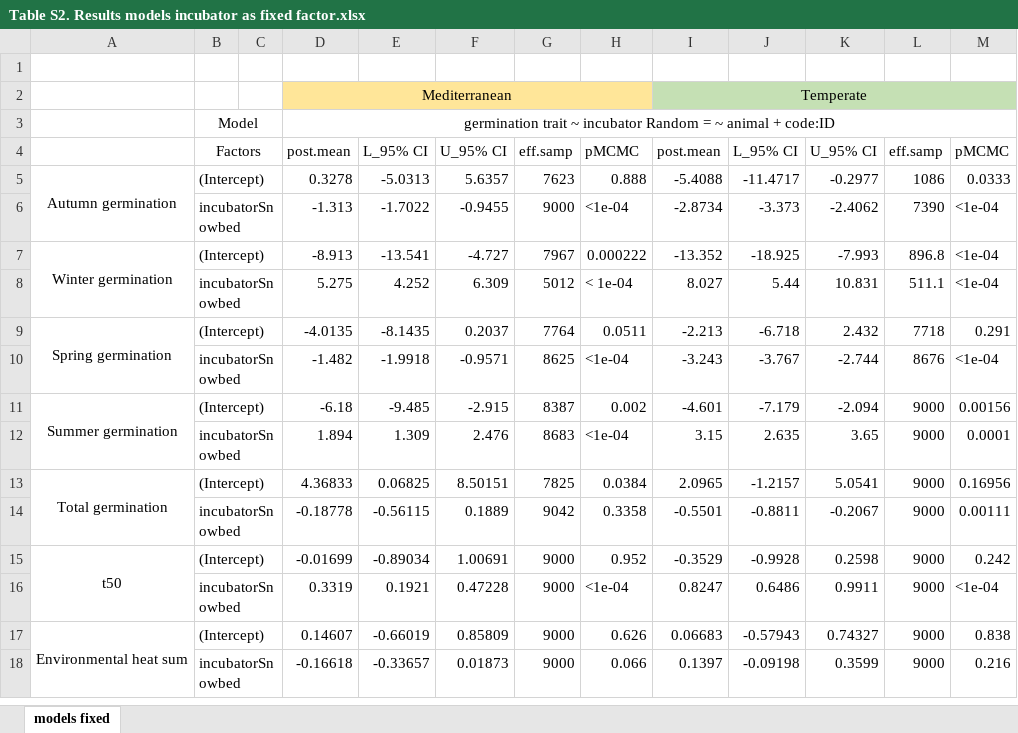
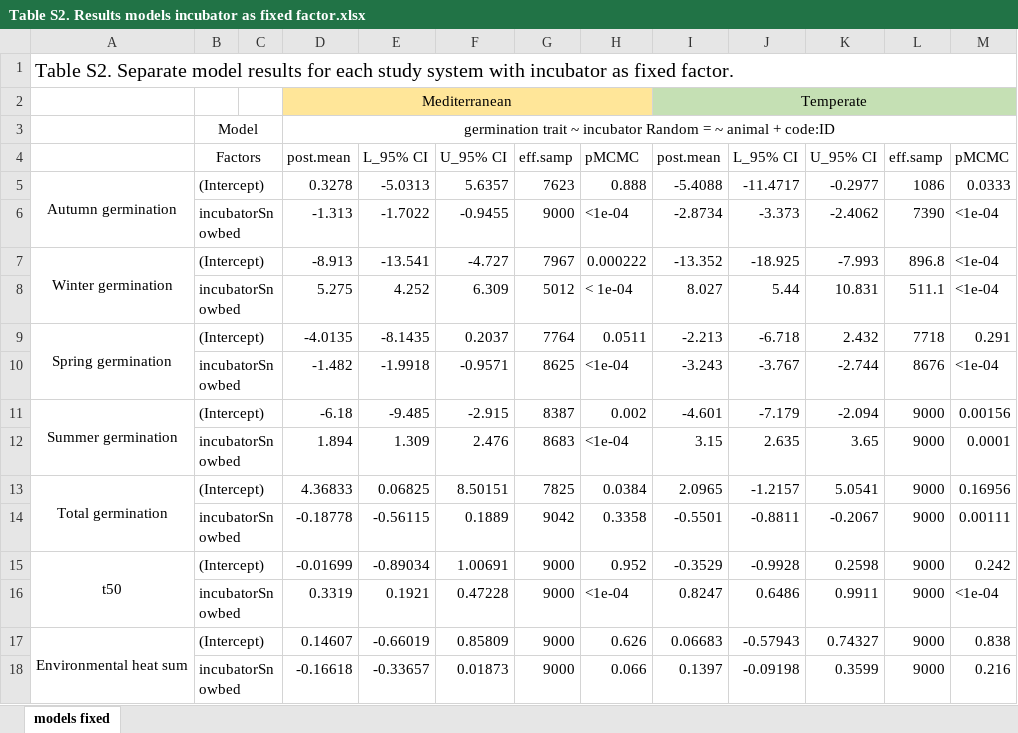
Before and after one commit to clara-espinosa/Germination_phenology, an Excel workbook: results/Supporting information/Table S2. Results models incubator as fixed factor.xlsx, sheet models fixed, drawn as a sheet; values as stored, in another font and other column widths than the file's, no borders; the diff names each change by its address in the sheet, - before the commit and + after, or states it on an @@ line.

```diff
--- a/results/Supporting information/Table S2. Results models incubator as fixed factor.xlsx (sheet models fixed)
+++ b/results/Supporting information/Table S2. Results models incubator as fixed factor.xlsx (sheet models fixed)
-A1: (empty)
+A1: Table S2. Separate model results for each study system with incubator as fixed factor.
+A1:M1 merged
```
Also changed, not shown: results/Supporting information/Table S1. Species x incubator traits summary.xlsx, results/Supporting information/Table S3. Results model incubator and system.xlsx, 14 other files.
